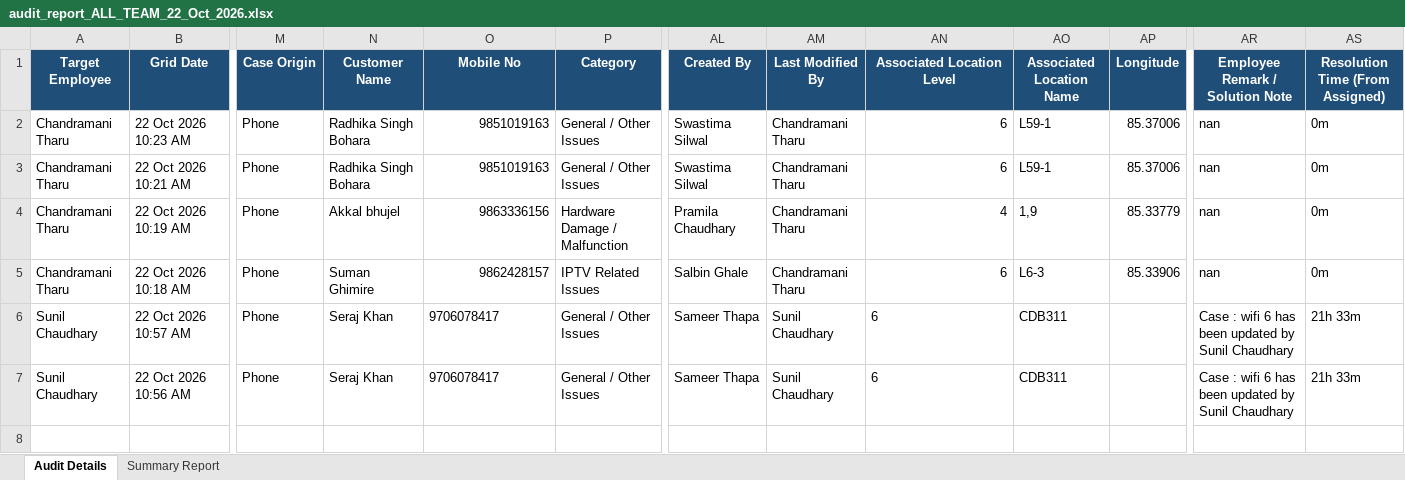
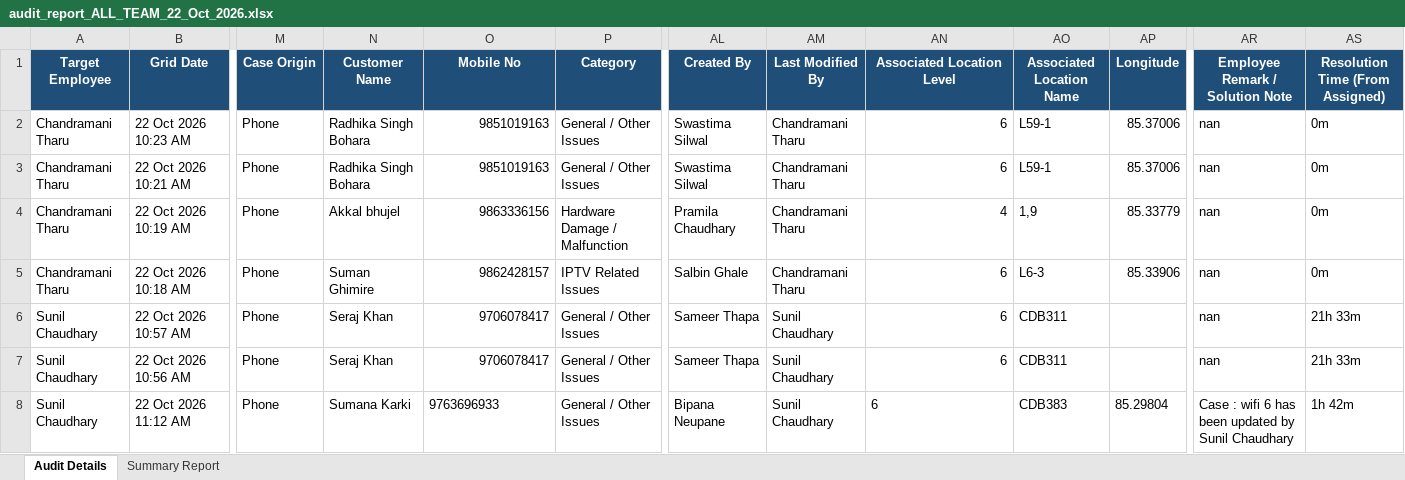
Before and after one commit to pradeepneupane10/employee-audit-app, an Excel workbook: audit_report_ALL_TEAM_22_Oct_2026.xlsx, sheet Audit Details, drawn as a sheet; only a part is shown, gaps mark what is left out; values as stored, in another font and other column widths than the file's, no borders; rows hold the shown columns only; the diff names each change by its address in the sheet, - before the commit and + after, or states it on an @@ line.

```diff
--- a/audit_report_ALL_TEAM_22_Oct_2026.xlsx (sheet Audit Details)
+++ b/audit_report_ALL_TEAM_22_Oct_2026.xlsx (sheet Audit Details)
-O6:O7 alignment: left
+O6:O7 alignment: right
-AN6:AN7 alignment: left
+AN6:AN7 alignment: right
-AR6:AR7 (Employee Remark / Solution Note): Case : wifi 6 has been updated by Sunil Chaudhary
+AR6:AR7 (Employee Remark / Solution Note): nan
+row 8: Sunil Chaudhary | 22 Oct 2026 11:12 AM | Phone | Sumana Karki | 9763696933 | General / Other Issues | Bipana Neupane | Sunil Chaudhary | 6 | CDB383 | 85.29804 | Case : wifi 6 has been updated by Sunil Chaudhary | 1h 42m
```
Also changed, not shown: sheet Summary Report, EXECUTIVE_TEAM_AUDIT_REPORT_22_Oct_2026.xlsx, 1 other file.
